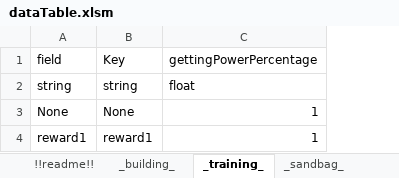
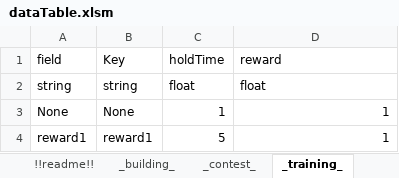
Before and after one commit to ahhjm881/UEFN_DataParser, an Excel workbook: dataTable.xlsm, sheet _training_, drawn as a sheet; values as stored, in another font and other column widths than the file's, no borders; charts and pictures not drawn; addresses are those after the commit; the diff names each change by its address in the sheet, - before the commit and + after, or states it on an @@ line.

```diff
--- a/dataTable.xlsm (sheet _training_)
+++ b/dataTable.xlsm (sheet _training_)
+sheet tab: _contest_
+column C (holdTime), rows 2-4: float | 1 | 5
-D1: gettingPowerPercentage
+D1: reward
```
Also changed, not shown: sheet _building_, sheet _powerDropper_, sheet _sandbag_, sheet _pc_, formulas that keep their value, charts or pictures, 2 other files.
